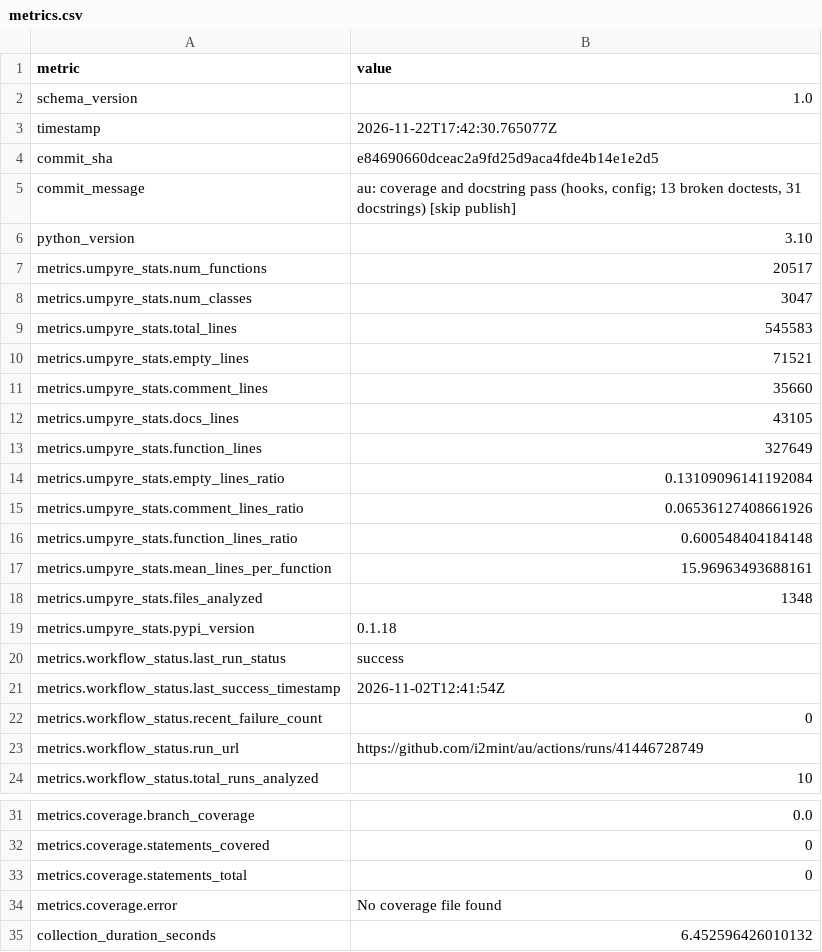
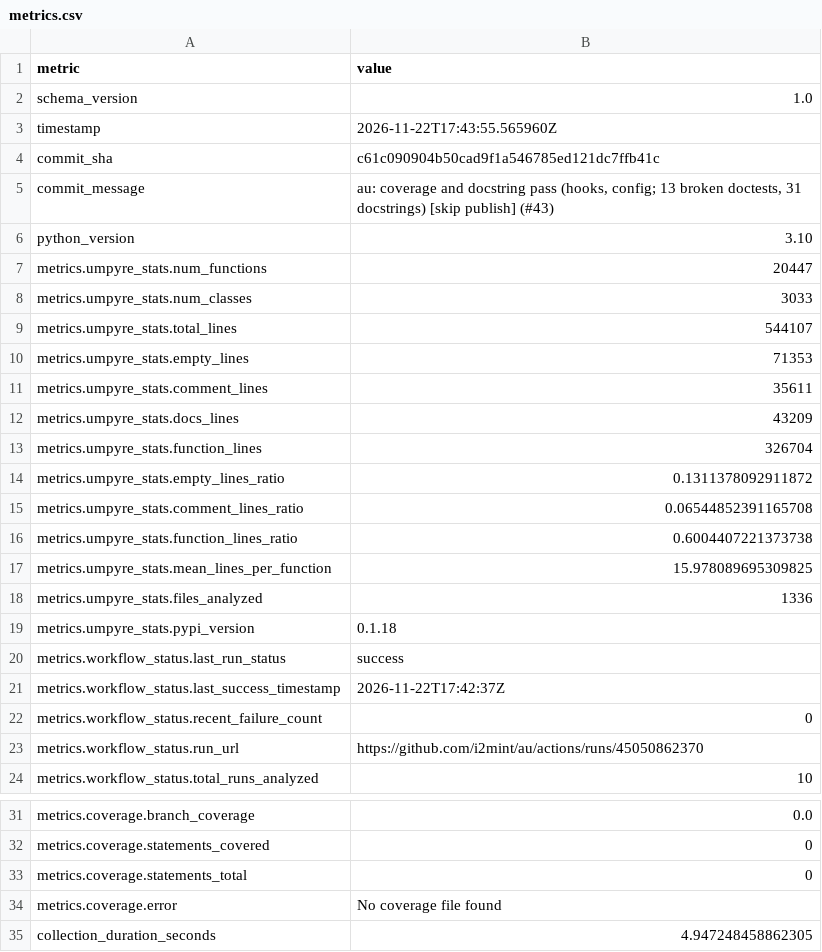
Before and after one commit to i2mint/au, a CSV file: metrics.csv, drawn as a sheet; only a part is shown, gaps mark what is left out.

Commit message:
Update metrics for c61c090

```diff
--- a/metrics.csv
+++ b/metrics.csv
@@ -2,23 +2,23 @@ metric,value
 schema_version,1.0
-timestamp,2026-11-22T17:42:30.765077Z
-commit_sha,e84690660dceac2a9fd25d9aca4fde4b14e1e2d5
-commit_message,"au: coverage and docstring pass (hooks, config; 13 broken doctests, 31 docstrings) [skip publish]"
+timestamp,2026-11-22T17:43:55.565960Z
+commit_sha,c61c090904b50cad9f1a546785ed121dc7ffb41c
+commit_message,"au: coverage and docstring pass (hooks, config; 13 broken doctests, 31 docstrings) [skip publish] (#43)"
 python_version,3.10
-metrics.umpyre_stats.num_functions,20517
-metrics.umpyre_stats.num_classes,3047
-metrics.umpyre_stats.total_lines,545583
-metrics.umpyre_stats.empty_lines,71521
-metrics.umpyre_stats.comment_lines,35660
-metrics.umpyre_stats.docs_lines,43105
-metrics.umpyre_stats.function_lines,327649
-metrics.umpyre_stats.empty_lines_ratio,0.13109096141192084
-metrics.umpyre_stats.comment_lines_ratio,0.06536127408661926
-metrics.umpyre_stats.function_lines_ratio,0.600548404184148
-metrics.umpyre_stats.mean_lines_per_function,15.96963493688161
-metrics.umpyre_stats.files_analyzed,1348
+metrics.umpyre_stats.num_functions,20447
+metrics.umpyre_stats.num_classes,3033
+metrics.umpyre_stats.total_lines,544107
+metrics.umpyre_stats.empty_lines,71353
+metrics.umpyre_stats.comment_lines,35611
+metrics.umpyre_stats.docs_lines,43209
+metrics.umpyre_stats.function_lines,326704
+metrics.umpyre_stats.empty_lines_ratio,0.1311378092911872
+metrics.umpyre_stats.comment_lines_ratio,0.06544852391165708
+metrics.umpyre_stats.function_lines_ratio,0.6004407221373738
+metrics.umpyre_stats.mean_lines_per_function,15.978089695309825
+metrics.umpyre_stats.files_analyzed,1336
 metrics.umpyre_stats.pypi_version,0.1.18
 metrics.workflow_status.last_run_status,success
-metrics.workflow_status.last_success_timestamp,2026-11-02T12:41:54Z
+metrics.workflow_status.last_success_timestamp,2026-11-22T17:42:37Z
 metrics.workflow_status.recent_failure_count,0
-metrics.workflow_status.run_url,https://github.com/i2mint/au/actions/runs/41446728749
+metrics.workflow_status.run_url,https://github.com/i2mint/au/actions/runs/45050862370
 metrics.workflow_status.total_runs_analyzed,10
@@ -38,2 +38,2 @@ metrics.coverage.statements_total,0
 metrics.coverage.error,No coverage file found
-collection_duration_seconds,6.452596426010132
+collection_duration_seconds,4.947248458862305
```
Also changed, not shown: 2 other files.
